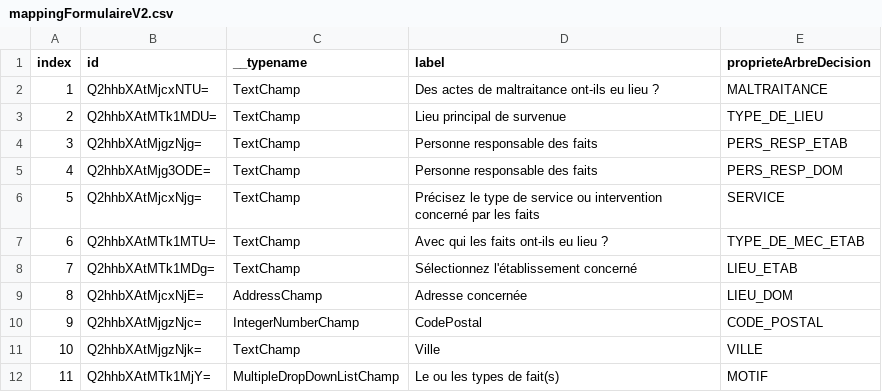
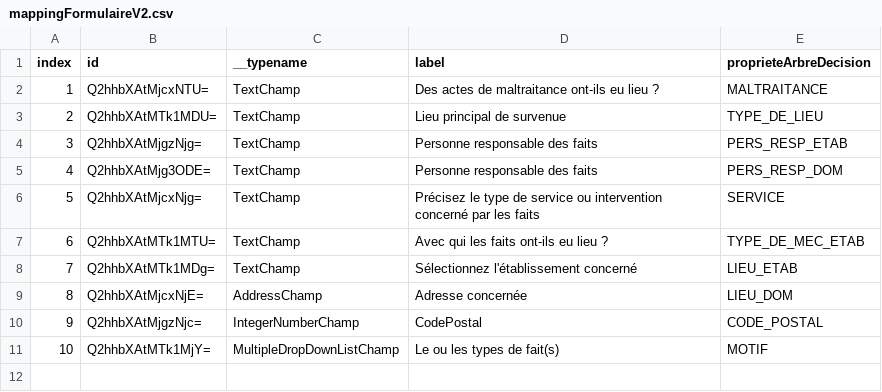
Before and after one commit to DNUM-SocialGouv/SIReclamations, a CSV file: src/main/resources/data/mappingFormulaireV2.csv, drawn as a sheet; removed rows and columns are numbered as before the commit, all else as after; the diff names each change by its address in the sheet, - before the commit and + after, or states it on an @@ line.

```diff
--- a/src/main/resources/data/mappingFormulaireV2.csv
+++ b/src/main/resources/data/mappingFormulaireV2.csv
-row 11: 10 | Q2hhbXAtMjgzNjk= | TextChamp | Ville | VILLE
@@ column A (index) renumbered from row 11 down @@
```
Also changed, not shown: src/main/resources/data/servicesADomicile.csv, 7 other files.
